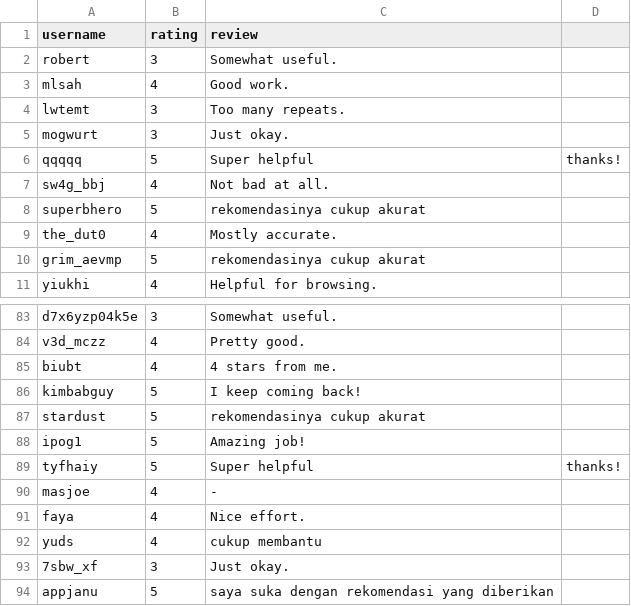
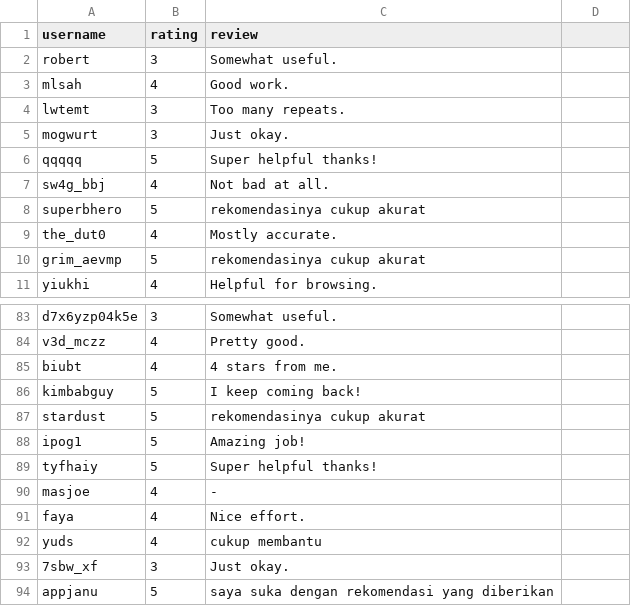
Before and after one commit to ferdinansusanto/manhwarecommender-app, a CSV file: user_reviews.csv, drawn as a sheet; only a part is shown, gaps mark what is left out.

Commit message:
Update user_reviews.csv

```diff
--- a/user_reviews.csv
+++ b/user_reviews.csv
@@ -5,3 +5,3 @@ lwtemt,3,Too many repeats.
 mogwurt,3,Just okay.
-qqqqq,5,Super helpful, thanks!
+qqqqq,5,Super helpful thanks!
 sw4g_bbj,4,Not bad at all.
@@ -88,3 +88,3 @@ stardust,5,rekomendasinya cukup akurat
 ipog1,5,Amazing job!
-tyfhaiy,5,Super helpful, thanks!
+tyfhaiy,5,Super helpful thanks!
 masjoe,4,-
```
